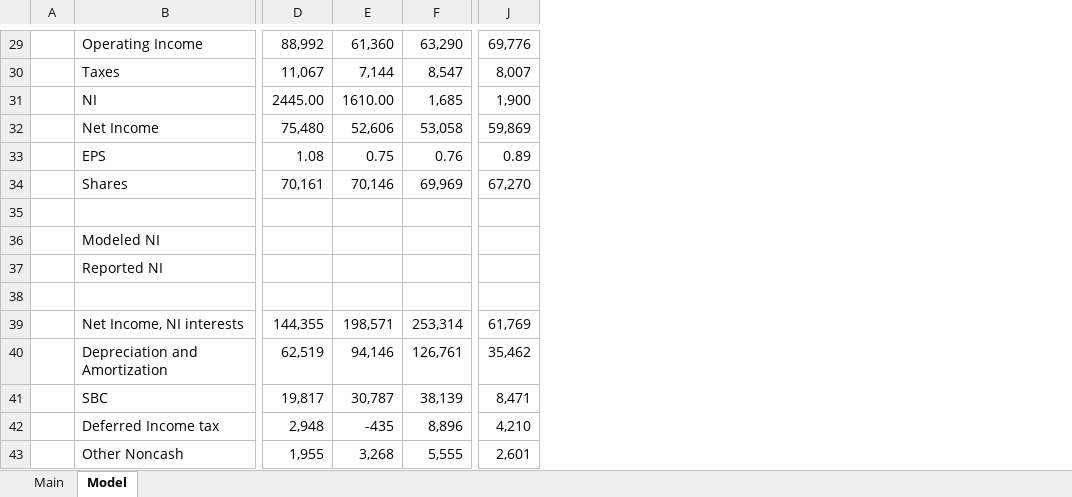
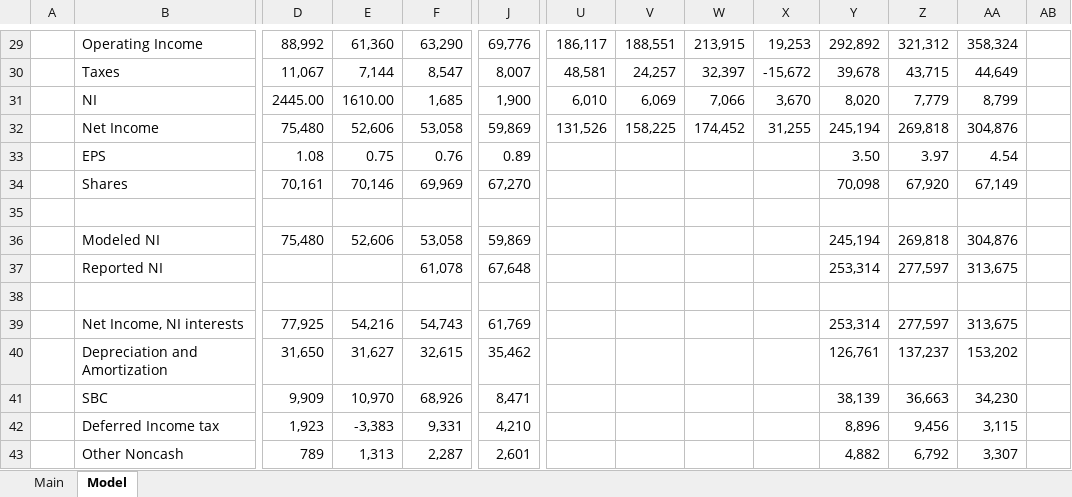
Before and after one commit to akirpach/models, an Excel workbook: TXRH.xlsx, sheet Model, drawn as a sheet; only a part is shown, gaps mark what is left out; values as stored, in another font and other column widths than the file's, no borders; charts and pictures not drawn; the diff covers the shown part only; the diff names each change by its address in the sheet, - before the commit and + after, or states it on an @@ line.

Commit message:
updated yearly data

```diff
--- a/TXRH.xlsx (sheet Model)
+++ b/TXRH.xlsx (sheet Model)
+column U, rows 29-32: 186,117 | 48,581 | 6,010 | 131,526
+column V, rows 29-32: 188,551 | 24,257 | 6,069 | 158,225
+column W, rows 29-32: 213,915 | 32,397 | 7,066 | 174,452
+column X, rows 29-32: 19,253 | -15,672 | 3,670 | 31,255
+column Y, rows 29-43: 292,892 | 39,678 | 8,020 | 245,194 | 3.50 | 70,098 |  | 245,194 | 253,314 |  | 253,314 | 126,761 | 38,139 | 8,896 | 4,882
+column Z, rows 29-43: 321,312 | 43,715 | 7,779 | 269,818 | 3.97 | 67,920 |  | 269,818 | 277,597 |  | 277,597 | 137,237 | 36,663 | 9,456 | 6,792
+column AA, rows 29-43: 358,324 | 44,649 | 8,799 | 304,876 | 4.54 | 67,149 |  | 304,876 | 313,675 |  | 313,675 | 153,202 | 34,230 | 3,115 | 3,307
+column AB, empty
-D36: (empty)
+D36: 75,480
-E36: (empty)
+E36: 52,606
-F36: (empty)
+F36: 53,058
-J36: (empty)
+J36: 59,869
-F37: (empty)
+F37: 61,078
-J37: (empty)
+J37: 67,648
-D39: 144,355
+D39: 77,925
-E39: 198,571
+E39: 54,216
-F39: 253,314
+F39: 54,743
-D40: 62,519
+D40: 31,650
-E40: 94,146
+E40: 31,627
-F40: 126,761
+F40: 32,615
-D41: 19,817
+D41: 9,909
-E41: 30,787
+E41: 10,970
-F41: 38,139
+F41: 68,926
-D42: 2,948
+D42: 1,923
-E42: -435
+E42: -3,383
-F42: 8,896
+F42: 9,331
-D43: 1,955
+D43: 789
-E43: 3,268
+E43: 1,313
-F43: 5,555
+F43: 2,287
```
Also changed, not shown: 2 added columns, 21 edited cells and cell formats elsewhere in this sheet.
